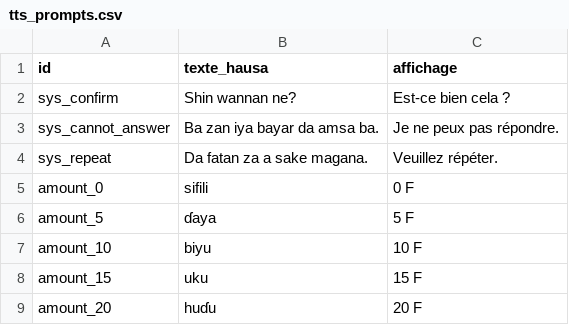
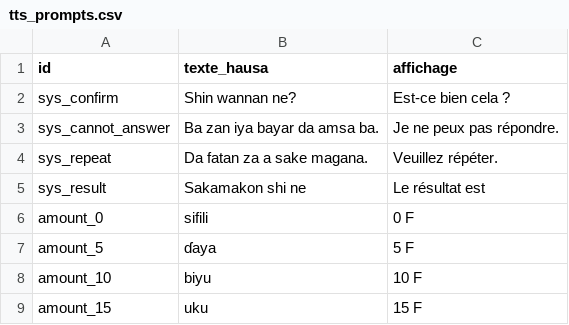
Before and after one commit to Mounkaila144/haousa, a CSV file: entrainement/tts_recorder/assets/tts_prompts.csv, drawn as a sheet; only a part is shown; the shorter side is filled out with more unchanged rows.

```diff
--- a/entrainement/tts_recorder/assets/tts_prompts.csv
+++ b/entrainement/tts_recorder/assets/tts_prompts.csv
@@ -4,2 +4,3 @@ sys_cannot_answer,Ba zan iya bayar da amsa ba.,Je ne peux pas répondre.
 sys_repeat,Da fatan za a sake magana.,Veuillez répéter.
+sys_result,Sakamakon shi ne,Le résultat est
 amount_0,sifili,0 F
```
Also changed, not shown: 17 other files.
